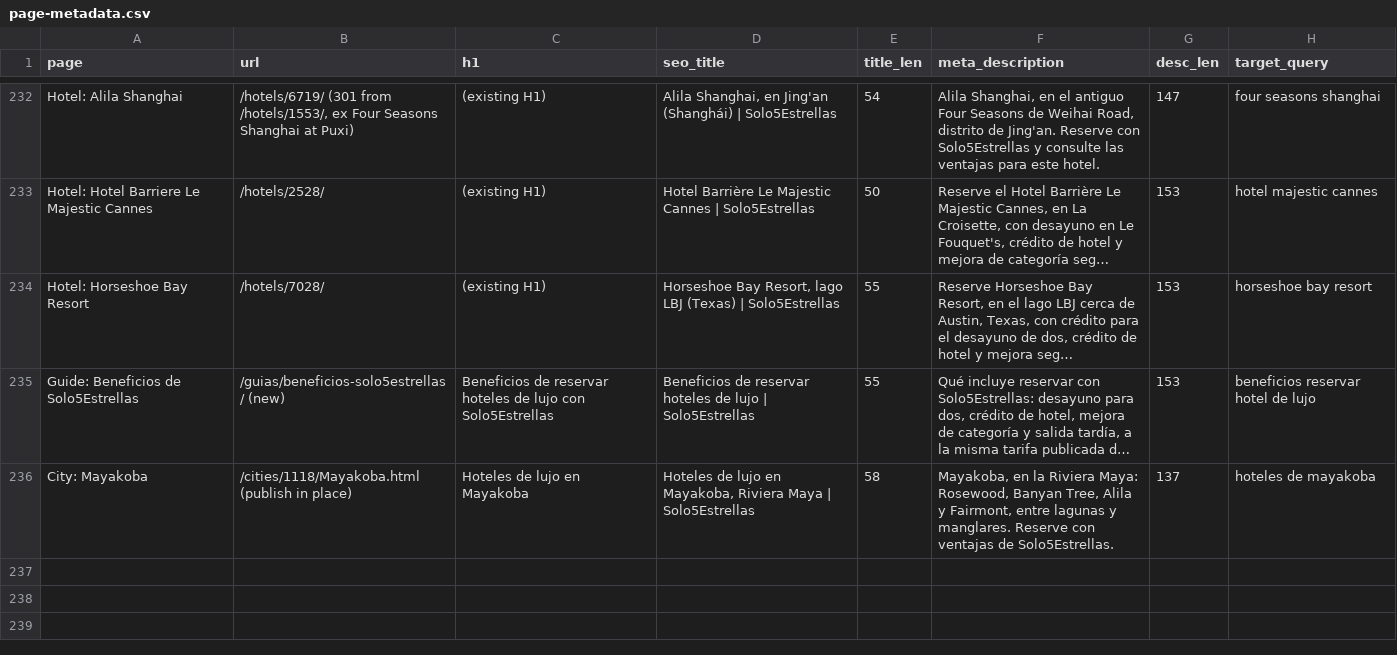
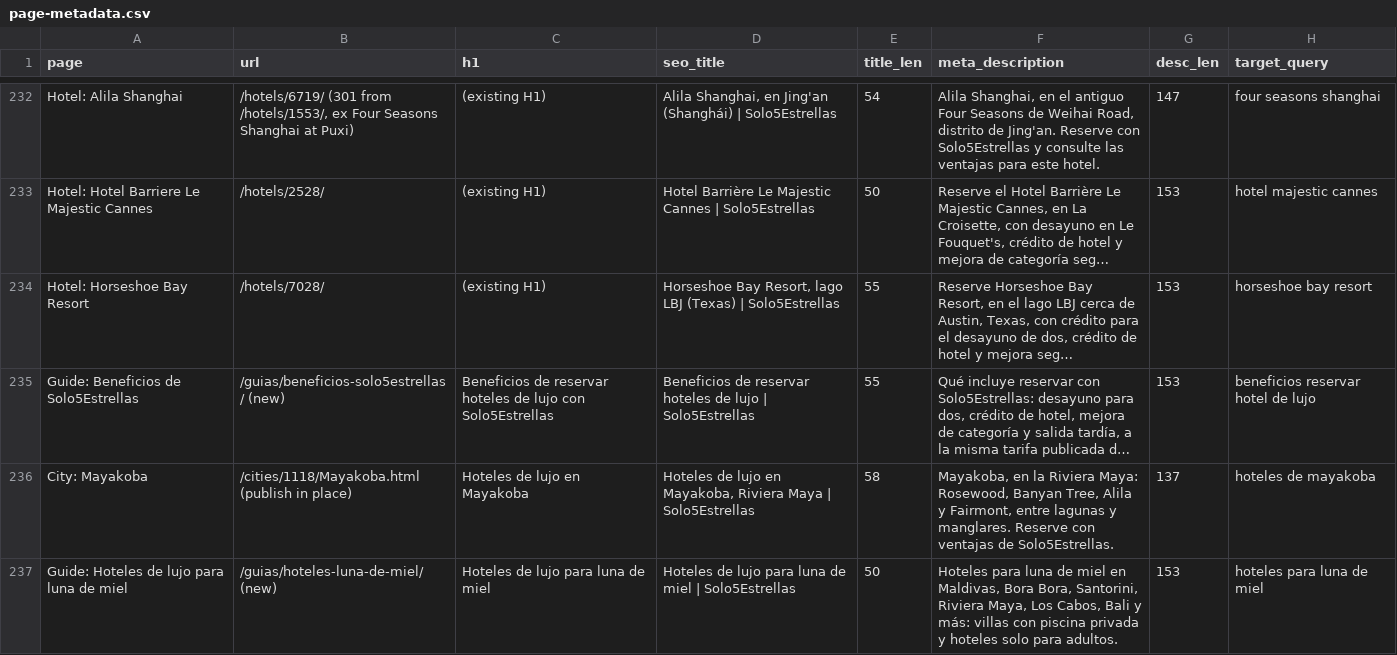
Before and after one commit to Vincenzo182631/solo5estrellas.com, a CSV file: content/page-metadata.csv, drawn as a sheet; only a part is shown, gaps mark what is left out; long unchanged cells end in …; the diff names each change by its address in the sheet, - before the commit and + after, or states it on an @@ line.

```diff
--- a/content/page-metadata.csv
+++ b/content/page-metadata.csv
+row 237: Guide: Hoteles de lujo para luna de miel | /guias/hoteles-luna-de-miel/ (new) | Hoteles de lujo para luna de miel | Hoteles de lujo para luna de miel | Solo5Estrellas | 50 | Hoteles para luna de miel en Maldivas, Bora Bora, Santorini, Riviera Maya, Los Cabos, Bali y más: villas con piscina privada y hoteles solo para adultos. | 153 | hoteles para luna de miel
```
Also changed, not shown: developer-spec/page-metadata-drafts.csv, developer-spec/redirects-duplicate-slugs.csv, 13 other files.
